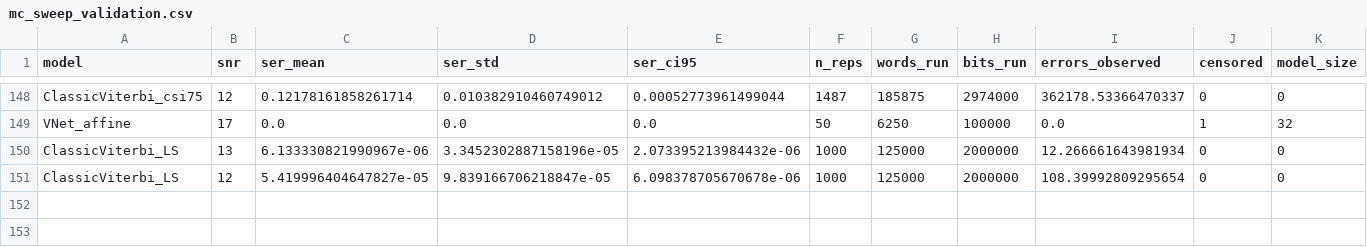
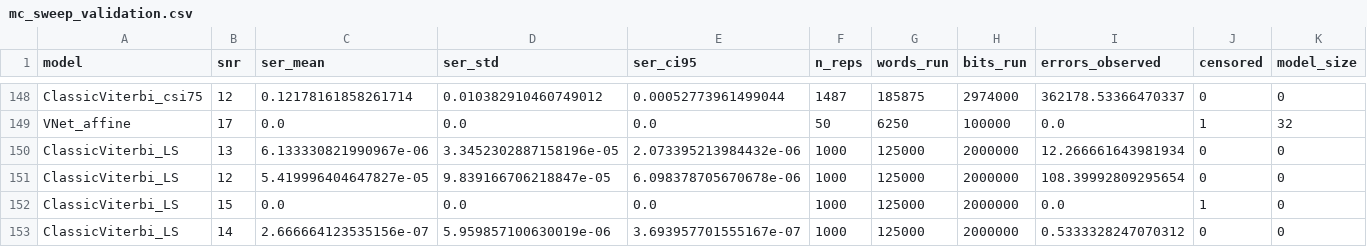
Before and after one commit to Gilzuk/viterbitransformed, a CSV file: Results/metrics/mc_sweep_validation.csv, drawn as a sheet; only a part is shown, gaps mark what is left out; rows hold the shown columns only; the diff names each change by its address in the sheet, - before the commit and + after, or states it on an @@ line.

```diff
--- a/Results/metrics/mc_sweep_validation.csv
+++ b/Results/metrics/mc_sweep_validation.csv
+row 152: ClassicViterbi_LS | 15 | 0.0 | 0.0 | 0.0 | 1000 | 125000 | 2000000 | 0.0 | 1 | 0
+row 153: ClassicViterbi_LS | 14 | 2.666664123535156e-07 | 5.959857100630019e-06 | 3.693957701555167e-07 | 1000 | 125000 | 2000000 | 0.5333328247070312 | 0 | 0
```
Also changed, not shown: 7 other files.
